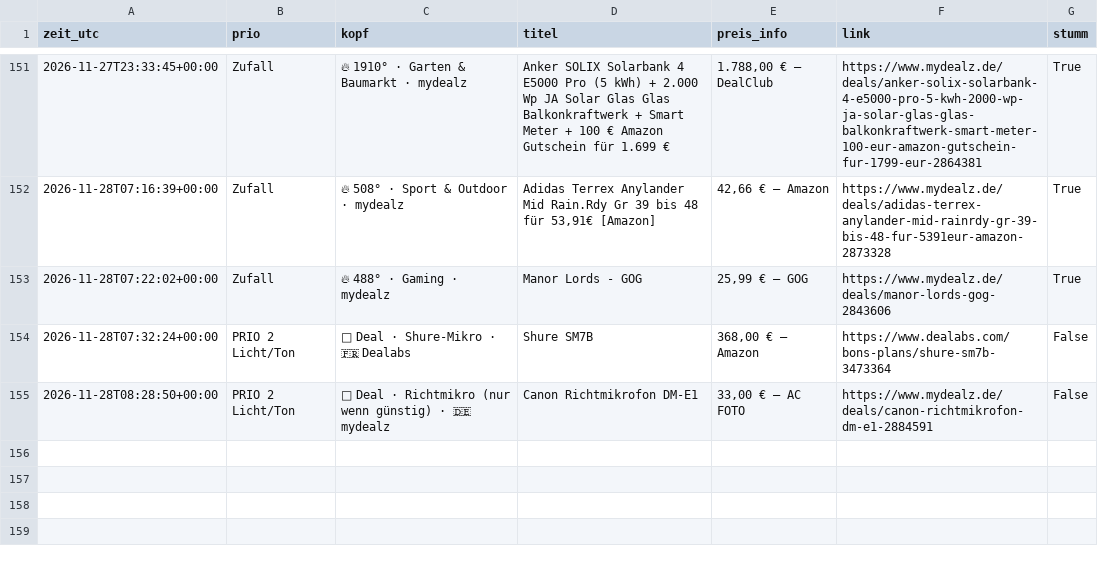
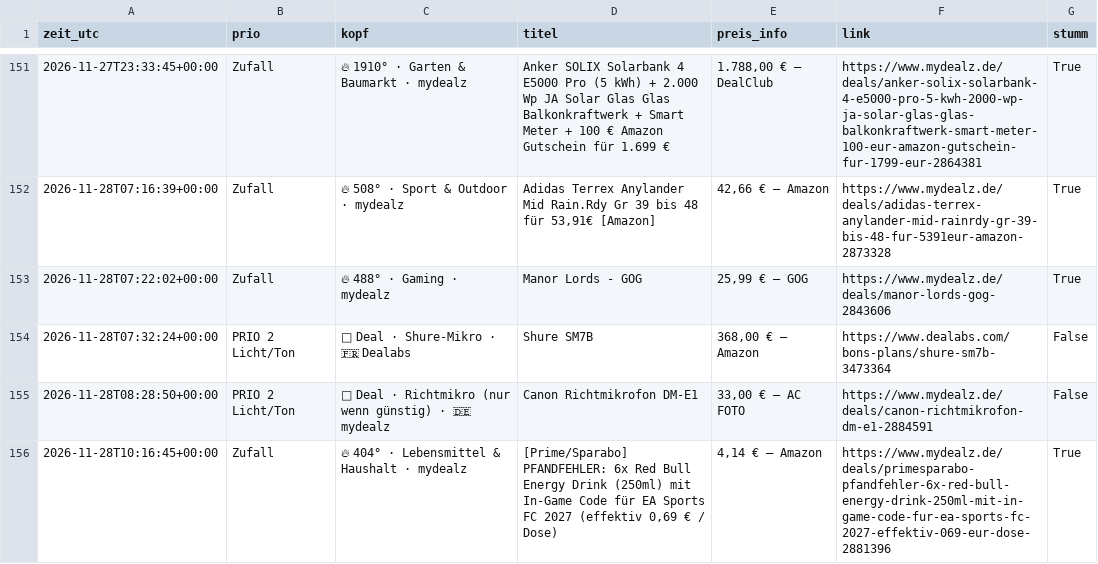
Before and after one commit to duchidachi/black-week-deal-bot, a CSV file: alerts.csv, drawn as a sheet; only a part is shown, gaps mark what is left out; the diff names each change by its address in the sheet, - before the commit and + after, or states it on an @@ line.

```diff
--- a/alerts.csv
+++ b/alerts.csv
+row 156: 2026-11-28T10:16:45+00:00 | Zufall | 🔥 404° · Lebensmittel & Haushalt · mydealz | [Prime/Sparabo] PFANDFEHLER: 6x Red Bull Energy Drink (250ml) mit In-Game Code für EA Sports FC 2027 (effektiv 0,69 € / Dose) | 4,14 € – Amazon | https://www.mydealz.de/deals/primesparabo-pfandfehler-6x-red-bull-energy-drink-250ml-mit-in-game-code-fur-ea-sports-fc-2027-effektiv-069-eur-dose-2881396 | True
```
Also changed, not shown: 1 other file.
